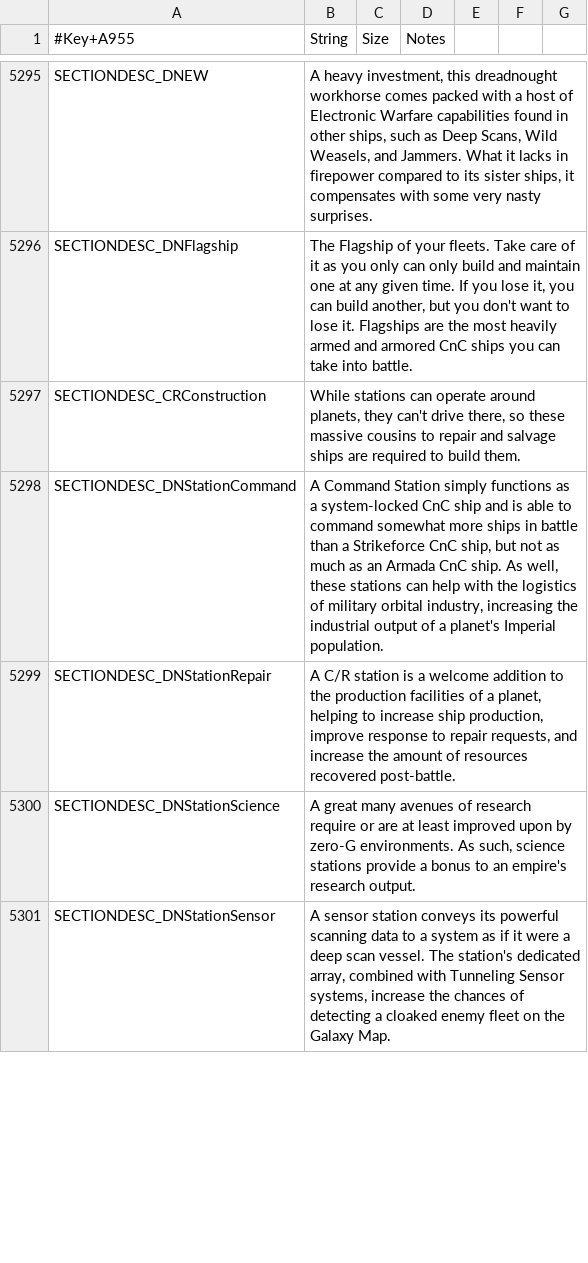
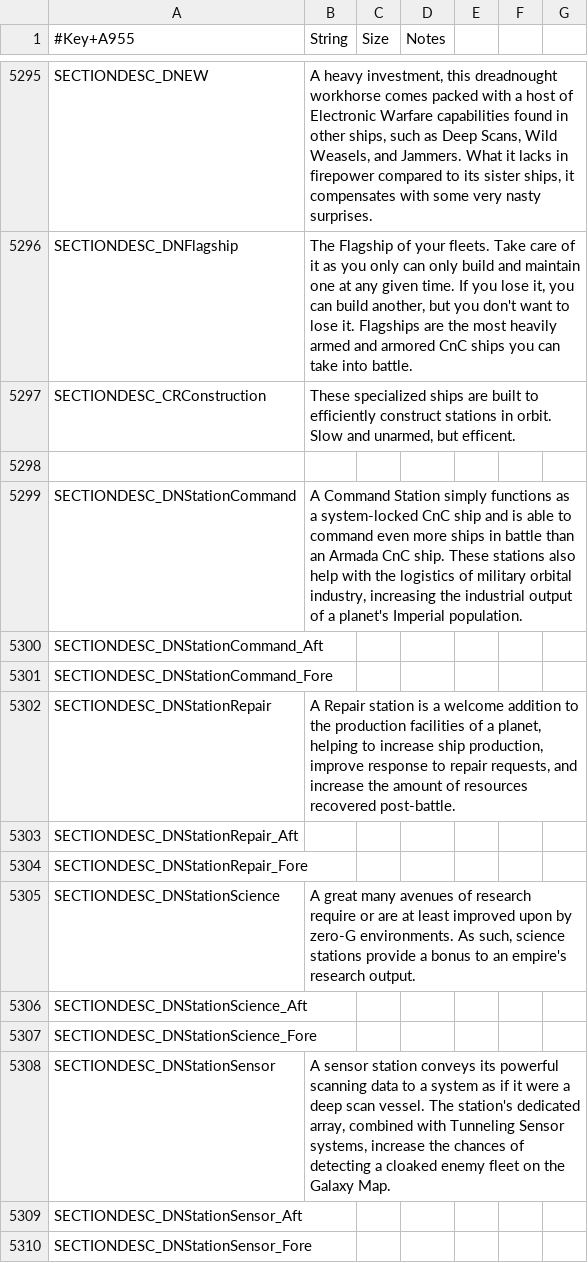
Before and after one commit to matthewhively/sots_mod, a CSV file: Locale/EN/Strings.csv, drawn as a sheet; only a part is shown, gaps mark what is left out; the diff covers the shown part only.

Commit message:
Corrected and clarified descriptions for Stations
Removed the duplicated text for Fore/Aft sections (those weren't seen anyways)

```diff
--- a/Locale/EN/Strings.csv
+++ b/Locale/EN/Strings.csv
@@ -5296,6 +5296,15 @@ SECTIONDESC_DNEW,"A heavy investment, this dreadnought workhorse comes packed wi
 SECTIONDESC_DNFlagship,"The Flagship of your fleets. Take care of it as you only can only build and maintain one at any given time. If you lose it, you can build another, but you don't want to lose it. Flagships are the most heavily armed and armored CnC ships you can take into battle."
-SECTIONDESC_CRConstruction,"While stations can operate around planets, they can't drive there, so these massive cousins to repair and salvage ships are required to build them."
-SECTIONDESC_DNStationCommand,"A Command Station simply functions as a system-locked CnC ship and is able to command somewhat more ships in battle than a Strikeforce CnC ship, but not as much as an Armada CnC ship. As well, these stations can help with the logistics of military orbital industry, increasing the industrial output of a planet's Imperial population."
-SECTIONDESC_DNStationRepair,"A C/R station is a welcome addition to the production facilities of a planet, helping to increase ship production, improve response to repair requests, and increase the amount of resources recovered post-battle."
+SECTIONDESC_CRConstruction,"These specialized ships are built to efficiently construct stations in orbit. Slow and unarmed, but efficent."
+
+SECTIONDESC_DNStationCommand,"A Command Station simply functions as a system-locked CnC ship and is able to command even more ships in battle than an Armada CnC ship. These stations also help with the logistics of military orbital industry, increasing the industrial output of a planet's Imperial population."
+SECTIONDESC_DNStationCommand_Aft,
+SECTIONDESC_DNStationCommand_Fore,
+SECTIONDESC_DNStationRepair,"A Repair station is a welcome addition to the production facilities of a planet, helping to increase ship production, improve response to repair requests, and increase the amount of resources recovered post-battle."
+SECTIONDESC_DNStationRepair_Aft,
+SECTIONDESC_DNStationRepair_Fore,
 SECTIONDESC_DNStationScience,"A great many avenues of research require or are at least improved upon by zero-G environments. As such, science stations provide a bonus to an empire's research output."
+SECTIONDESC_DNStationScience_Aft,
+SECTIONDESC_DNStationScience_Fore,
 SECTIONDESC_DNStationSensor,"A sensor station conveys its powerful scanning data to a system as if it were a deep scan vessel. The station's dedicated array, combined with Tunneling Sensor systems, increase the chances of detecting a cloaked enemy fleet on the Galaxy Map."
+SECTIONDESC_DNStationSensor_Aft,
+SECTIONDESC_DNStationSensor_Fore,
```
Also changed, not shown: 7 added rows, 11 removed rows and 5 edited cells elsewhere in this file, 1 other file.
